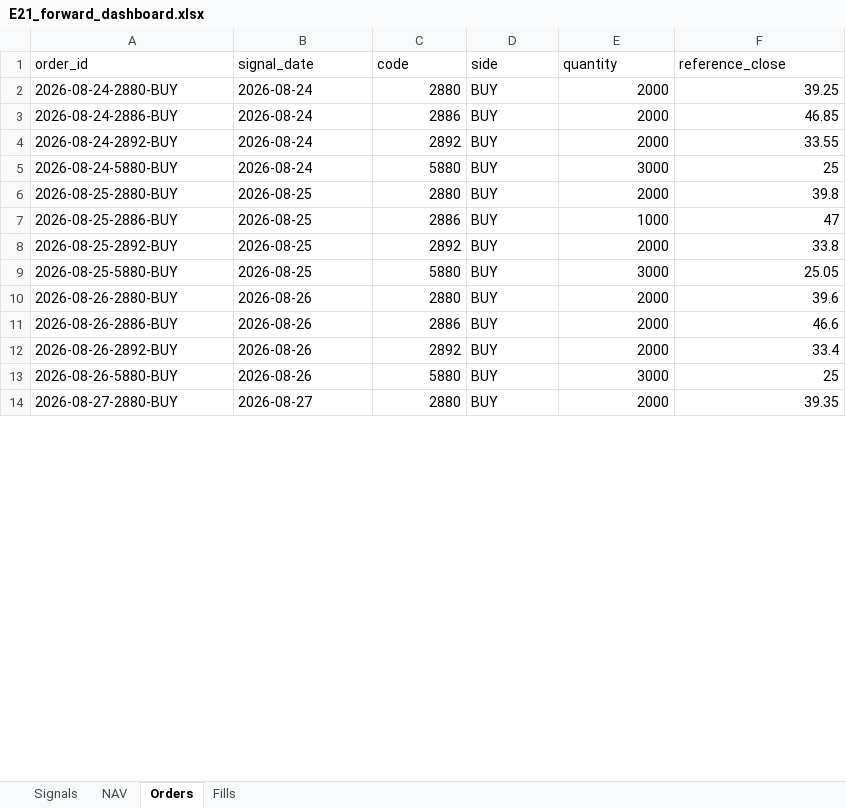
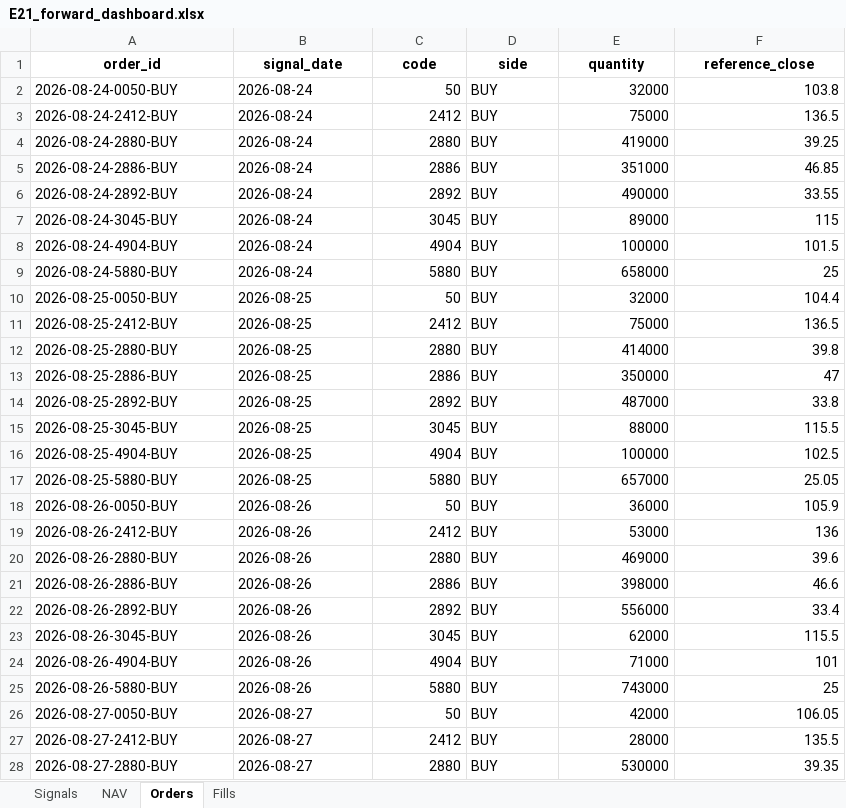
Before and after one commit to megasoma12002/v412d-data-bridge, an Excel workbook: forward/e21/E21_forward_dashboard.xlsx, sheet Orders, drawn as a sheet; only a part is shown; values as stored, in another font and other column widths than the file's, no borders; addresses are those after the commit; the diff covers the shown part only; the diff names each change by its address in the sheet, - before the commit and + after, or states it on an @@ line.

```diff
--- a/forward/e21/E21_forward_dashboard.xlsx (sheet Orders)
+++ b/forward/e21/E21_forward_dashboard.xlsx (sheet Orders)
@@ A1:F1 bold: off → on, alignment: left → center @@
+row 2: 2026-08-24-0050-BUY | 2026-08-24 | 50 | BUY | 32000 | 103.8
+row 3: 2026-08-24-2412-BUY | 2026-08-24 | 2412 | BUY | 75000 | 136.5
-E4 (quantity): 2000
+E4 (quantity): 419000
-E5 (quantity): 2000
+E5 (quantity): 351000
-E6 (quantity): 2000
+E6 (quantity): 490000
+row 7: 2026-08-24-3045-BUY | 2026-08-24 | 3045 | BUY | 89000 | 115
+row 8: 2026-08-24-4904-BUY | 2026-08-24 | 4904 | BUY | 100000 | 101.5
-E9 (quantity): 3000
+E9 (quantity): 658000
+row 10: 2026-08-25-0050-BUY | 2026-08-25 | 50 | BUY | 32000 | 104.4
+row 11: 2026-08-25-2412-BUY | 2026-08-25 | 2412 | BUY | 75000 | 136.5
-E12 (quantity): 2000
+E12 (quantity): 414000
-E13 (quantity): 1000
+E13 (quantity): 350000
-E14 (quantity): 2000
+E14 (quantity): 487000
+row 15: 2026-08-25-3045-BUY | 2026-08-25 | 3045 | BUY | 88000 | 115.5
+row 16: 2026-08-25-4904-BUY | 2026-08-25 | 4904 | BUY | 100000 | 102.5
-E17 (quantity): 3000
+E17 (quantity): 657000
+row 18: 2026-08-26-0050-BUY | 2026-08-26 | 50 | BUY | 36000 | 105.9
+row 19: 2026-08-26-2412-BUY | 2026-08-26 | 2412 | BUY | 53000 | 136
-E20 (quantity): 2000
+E20 (quantity): 469000
-E21 (quantity): 2000
+E21 (quantity): 398000
-E22 (quantity): 2000
+E22 (quantity): 556000
+row 23: 2026-08-26-3045-BUY | 2026-08-26 | 3045 | BUY | 62000 | 115.5
+row 24: 2026-08-26-4904-BUY | 2026-08-26 | 4904 | BUY | 71000 | 101
-E25 (quantity): 3000
+E25 (quantity): 743000
+row 26: 2026-08-27-0050-BUY | 2026-08-27 | 50 | BUY | 42000 | 106.05
+row 27: 2026-08-27-2412-BUY | 2026-08-27 | 2412 | BUY | 28000 | 135.5
-E28 (quantity): 2000
+E28 (quantity): 530000
```
Also changed, not shown: 36 added rows and 25 edited cells elsewhere in this sheet, sheet Fills, sheet NAV, sheet Signals, 18 other files.
